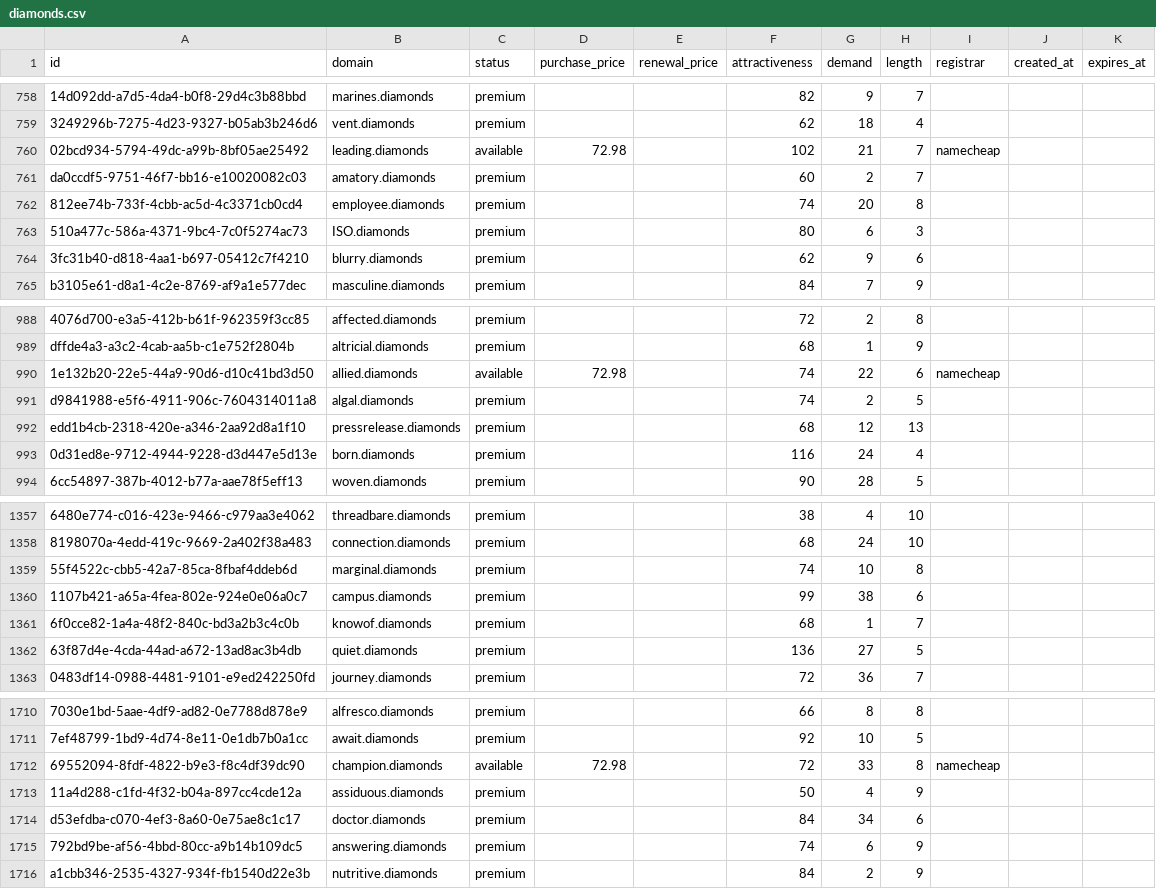
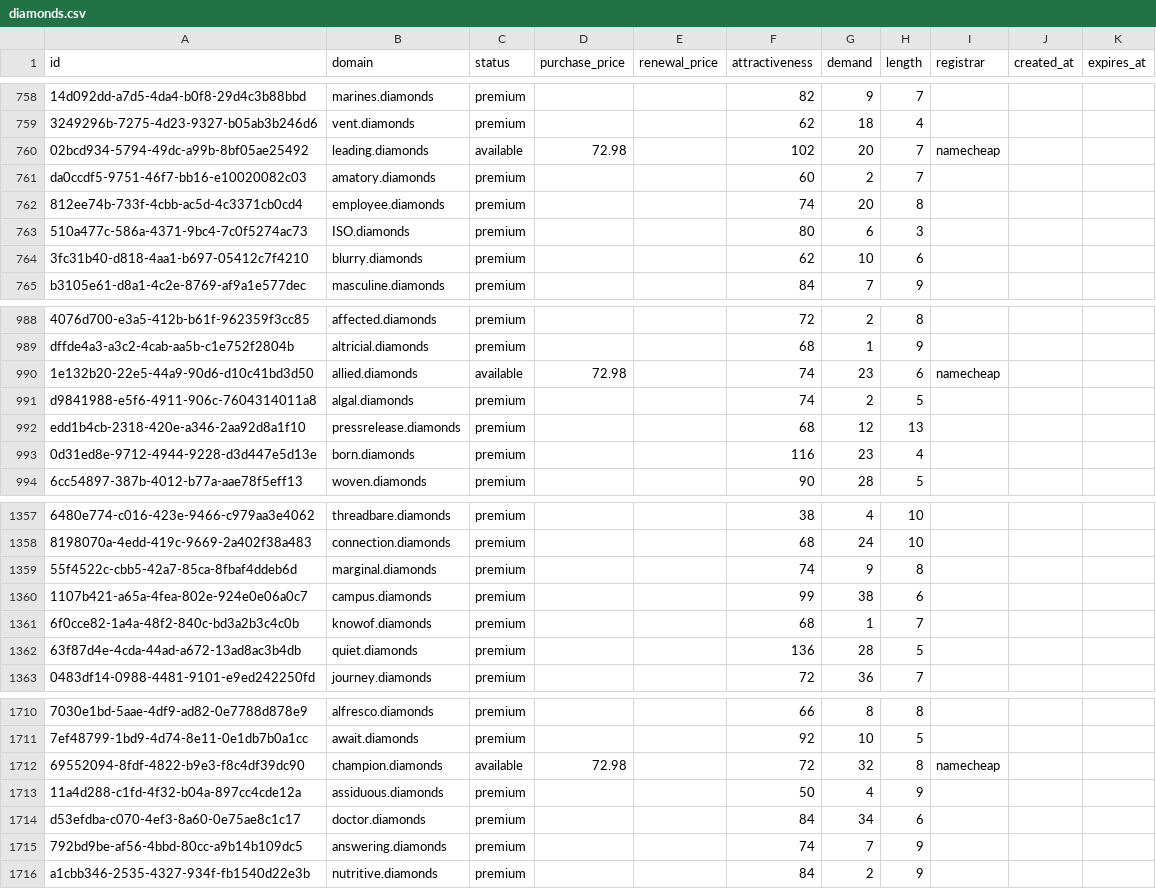
Before and after one commit to UniqueDomains/diamonds-oneword-domains, a CSV file: diamonds.csv, drawn as a sheet; only a part is shown, gaps mark what is left out; the diff covers the shown part only; the diff names each change by its address in the sheet, - before the commit and + after, or states it on an @@ line.

```diff
--- a/diamonds.csv
+++ b/diamonds.csv
-G760 (demand): 21
+G760 (demand): 20
-G764 (demand): 9
+G764 (demand): 10
-G990 (demand): 22
+G990 (demand): 23
-G993 (demand): 24
+G993 (demand): 23
-G1359 (demand): 10
+G1359 (demand): 9
-G1362 (demand): 27
+G1362 (demand): 28
-G1712 (demand): 33
+G1712 (demand): 32
-G1715 (demand): 6
+G1715 (demand): 7
```
Also changed, not shown: 190 edited cells elsewhere in this file, 4 other files.
